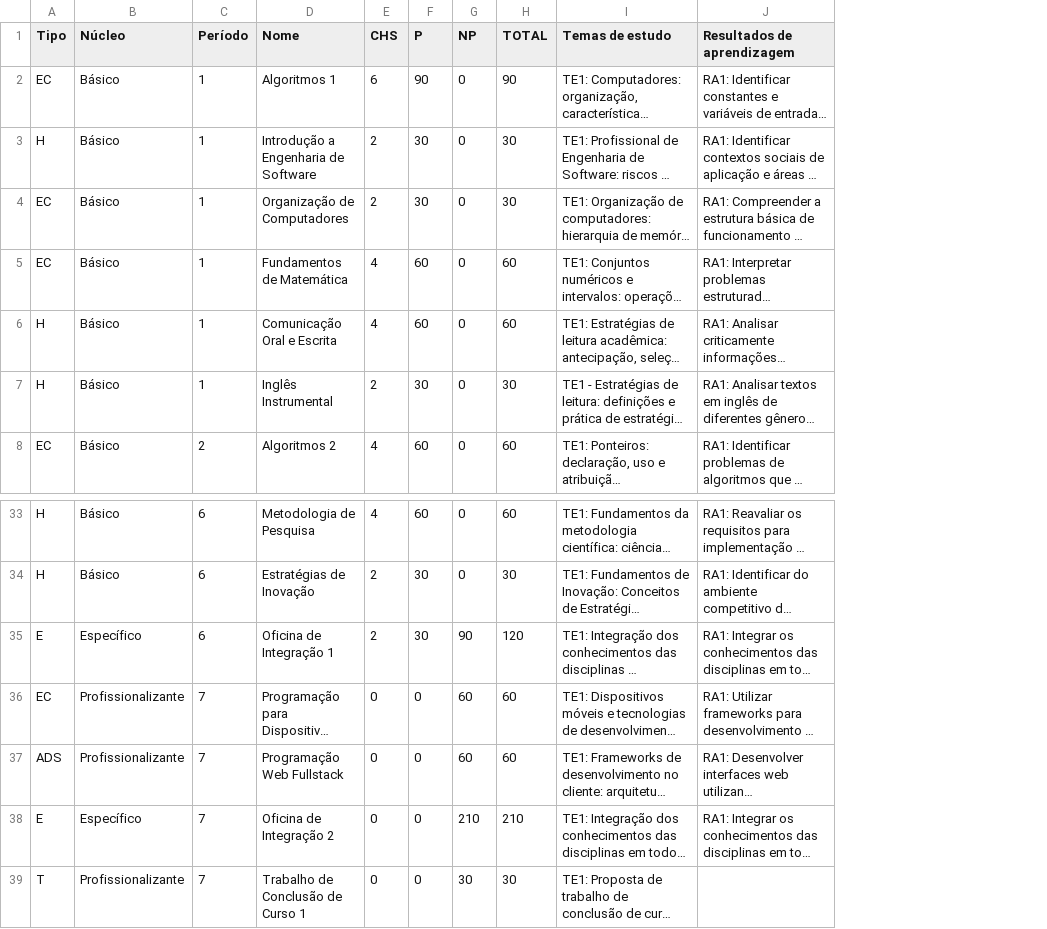
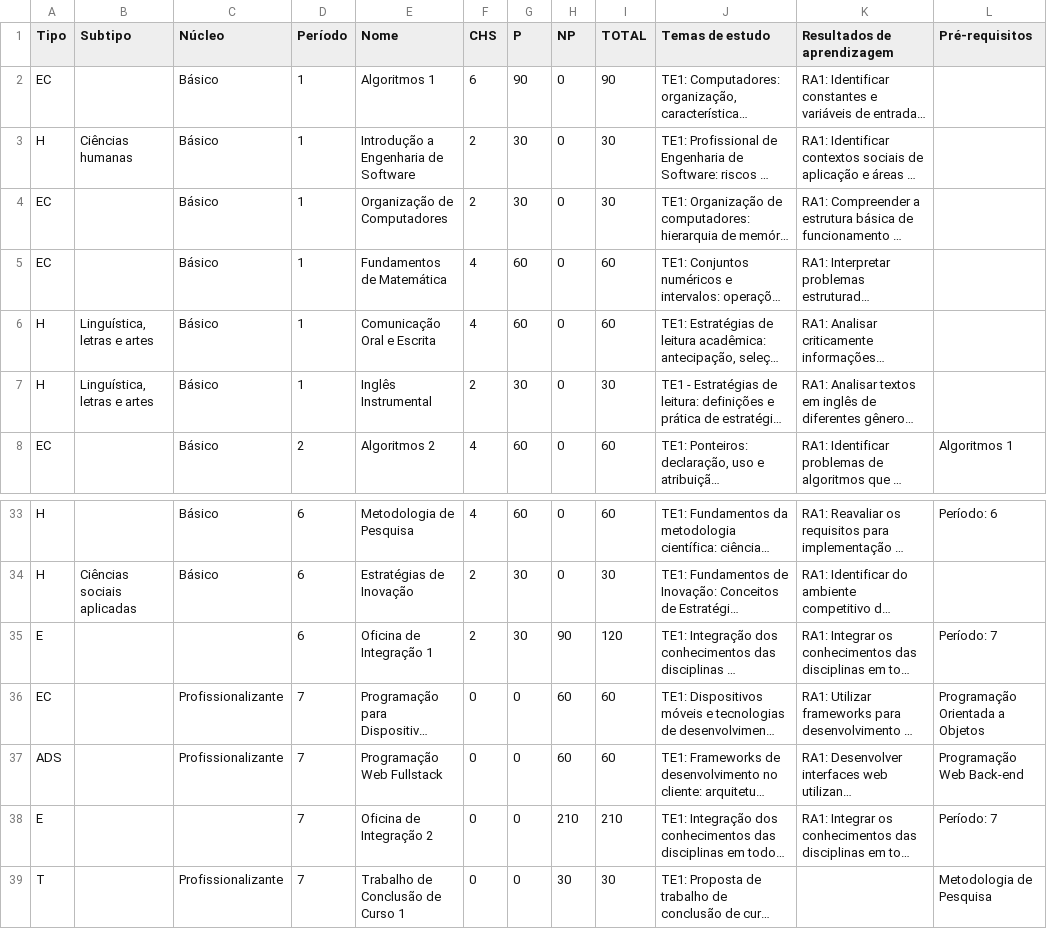
Before and after one commit to watinha/tables-ppc-coens, a CSV file: data/obrigatorias.csv, drawn as a sheet; only a part is shown, gaps mark what is left out; long unchanged cells end in …; addresses are those after the commit; the diff names each change by its address in the sheet, - before the commit and + after, or states it on an @@ line.

```diff
--- a/data/obrigatorias.csv
+++ b/data/obrigatorias.csv
+column B (Subtipo), rows 3-7: Ciências humanas |  |  | Linguística, letras e artes | Linguística, letras e artes; row 34: Ciências sociais aplicadas
+column L (Pré-requisitos), row 8: Algoritmos 1; rows 33-39: Período: 6 |  | Período: 7 | Programação Orientada a Objetos | Programação Web Back-end | Período: 7 | Metodologia de Pesquisa
-C35 (Núcleo): Específico
+C35 (Núcleo): (empty)
-C38 (Núcleo): Específico
+C38 (Núcleo): (empty)
```
Also changed, not shown: data/optativas.csv, 6 other files.
